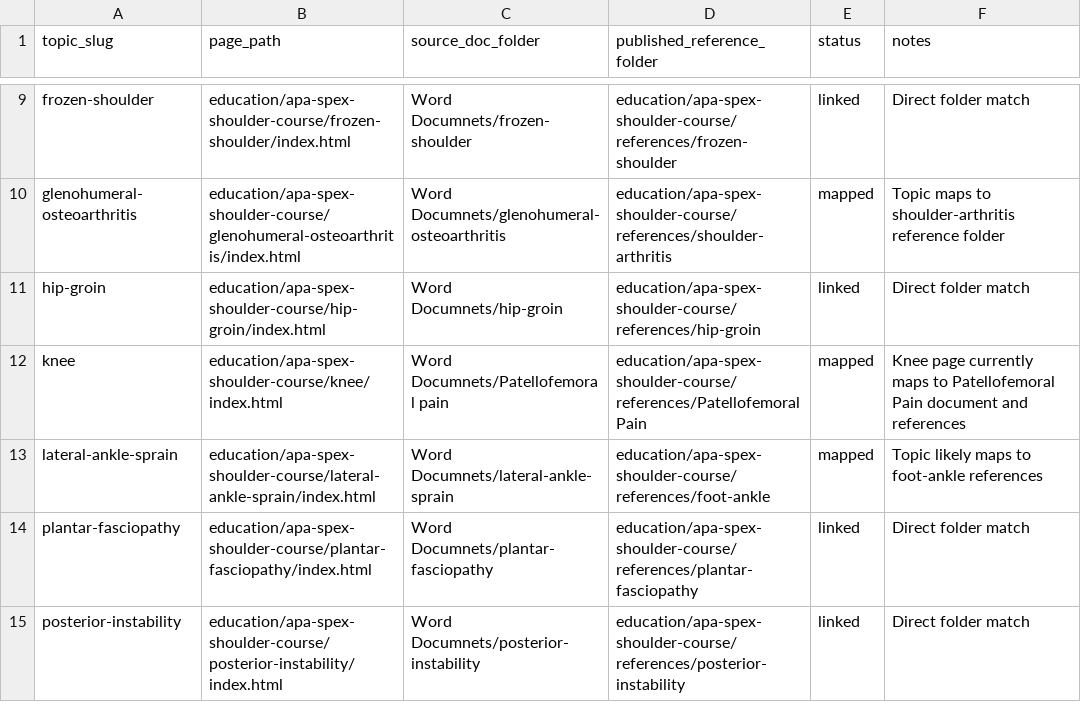
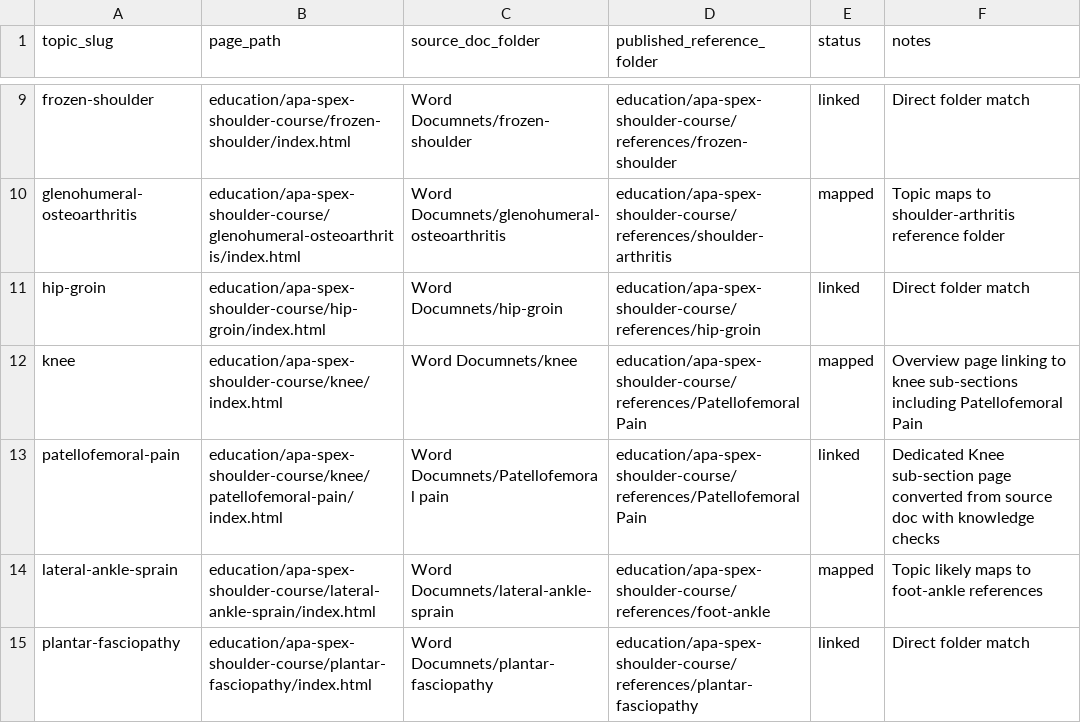
Before and after one commit to whiteleyrod/whiteley-work-theme, a CSV file: education/apa-spex-shoulder-course/topic-mapping-template.csv, drawn as a sheet; only a part is shown, gaps mark what is left out; the shorter side is filled out with more unchanged rows.

Commit message:
Reorganize Knee section and add Patellofemoral pain sub-page

```diff
--- a/education/apa-spex-shoulder-course/topic-mapping-template.csv
+++ b/education/apa-spex-shoulder-course/topic-mapping-template.csv
@@ -11,3 +11,4 @@ glenohumeral-osteoarthritis,education/apa-spex-shoulder-course/glenohumeral-oste
 hip-groin,education/apa-spex-shoulder-course/hip-groin/index.html,Word Documnets/hip-groin,education/apa-spex-shoulder-course/references/hip-groin,linked,Direct folder match
-knee,education/apa-spex-shoulder-course/knee/index.html,Word Documnets/Patellofemoral pain,education/apa-spex-shoulder-course/references/Patellofemoral Pain,mapped,Knee page currently maps to Patellofemoral Pain document and references
+knee,education/apa-spex-shoulder-course/knee/index.html,Word Documnets/knee,education/apa-spex-shoulder-course/references/Patellofemoral Pain,mapped,Overview page linking to knee sub-sections including Patellofemoral Pain
+patellofemoral-pain,education/apa-spex-shoulder-course/knee/patellofemoral-pain/index.html,Word Documnets/Patellofemoral pain,education/apa-spex-shoulder-course/references/Patellofemoral Pain,linked,Dedicated Knee sub-section page converted from source doc with knowledge checks
 lateral-ankle-sprain,education/apa-spex-shoulder-course/lateral-ankle-sprain/index.html,Word Documnets/lateral-ankle-sprain,education/apa-spex-shoulder-course/references/foot-ankle,mapped,Topic likely maps to foot-ankle references
```
Also changed, not shown: 2 other files.
